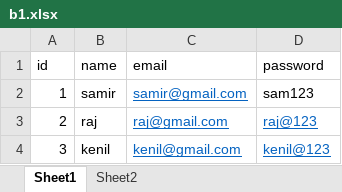
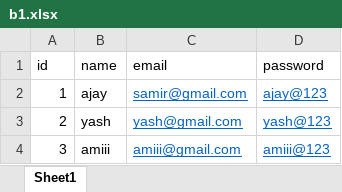
Before and after one commit to samirvithlani/nodejs-club3, an Excel workbook: uploads/b1.xlsx, sheet Sheet1, drawn as a sheet; values as stored, in another font and other column widths than the file's, no borders; the diff names each change by its address in the sheet, - before the commit and + after, or states it on an @@ line.

```diff
--- a/uploads/b1.xlsx (sheet Sheet1)
+++ b/uploads/b1.xlsx (sheet Sheet1)
-sheet tab: Sheet2
-B2 (name): samir
+B2 (name): ajay
-D2 (password): sam123
+D2 (password): ajay@123
@@ D2 underline: off → on, text colour: black → #0563C1 @@
-B3 (name): raj
+B3 (name): yash
-C3 (email): raj@gmail.com
+C3 (email): yash@gmail.com
-D3 (password): raj@123
+D3 (password): yash@123
-B4 (name): kenil
+B4 (name): amiii
-C4 (email): kenil@gmail.com
+C4 (email): amiii@gmail.com
-D4 (password): kenil@123
+D4 (password): amiii@123
```
Also changed, not shown: 1 other file.
